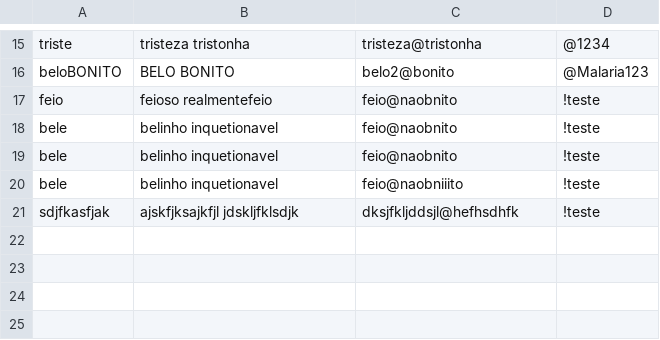
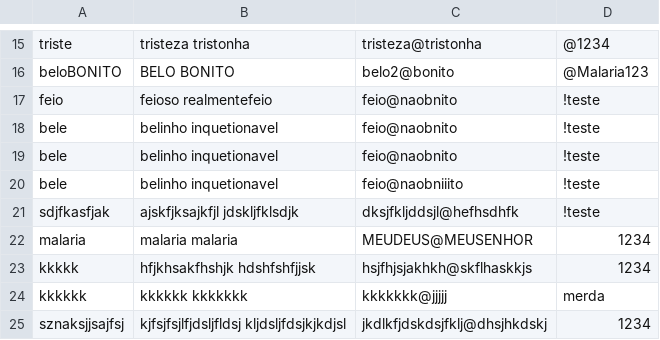
Before and after one commit to Guilhermevalenca/Gearing, a CSV file: src/userCRUD/usuarios.csv, drawn as a sheet; only a part is shown, gaps mark what is left out.

```diff
--- a/src/userCRUD/usuarios.csv
+++ b/src/userCRUD/usuarios.csv
@@ -21 +21,5 @@ bele,"belinho inquetionavel",feio@naobniiito,!teste
 sdjfkasfjak,"ajskfjksajkfjl jdskljfklsdjk",dksjfkljddsjl@hefhsdhfk,!teste
+malaria,"malaria malaria",MEUDEUS@MEUSENHOR,1234
+kkkkk,"hfjkhsakfhshjk hdshfshfjjsk",hsjfhjsjakhkh@skflhaskkjs,1234
+kkkkkk,"kkkkkk kkkkkkk",kkkkkkk@jjjjj,merda
+sznaksjjsajfsj,"kjfsjfsjlfjdsljfldsj kljdsljfdsjkjkdjsl",jkdlkfjdskdsjfklj@dhsjhkdskj,1234
```
Also changed, not shown: 1 other file.
